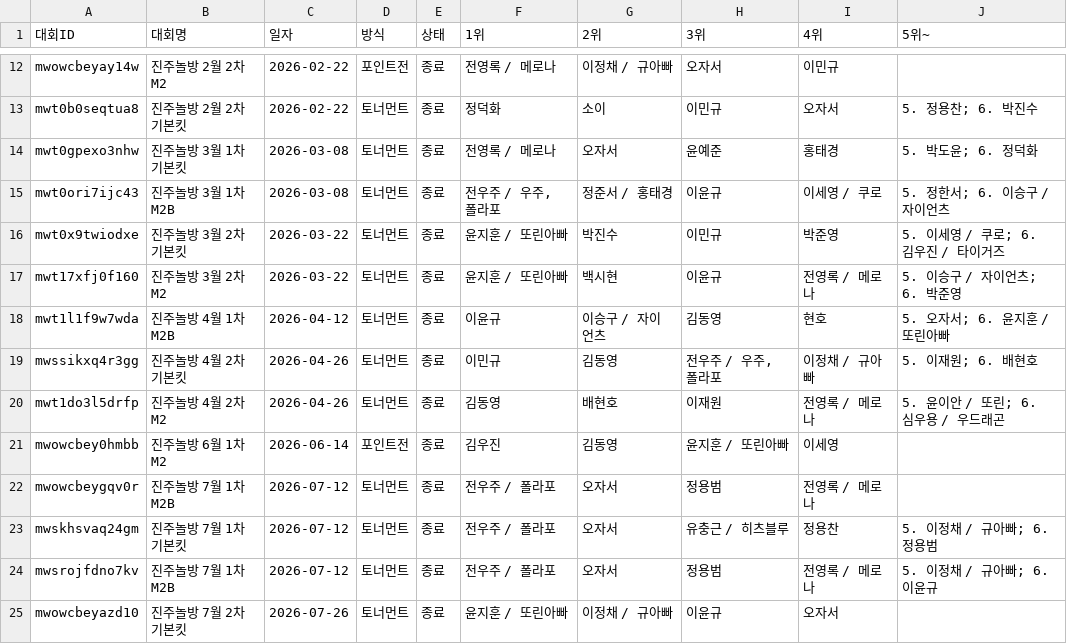
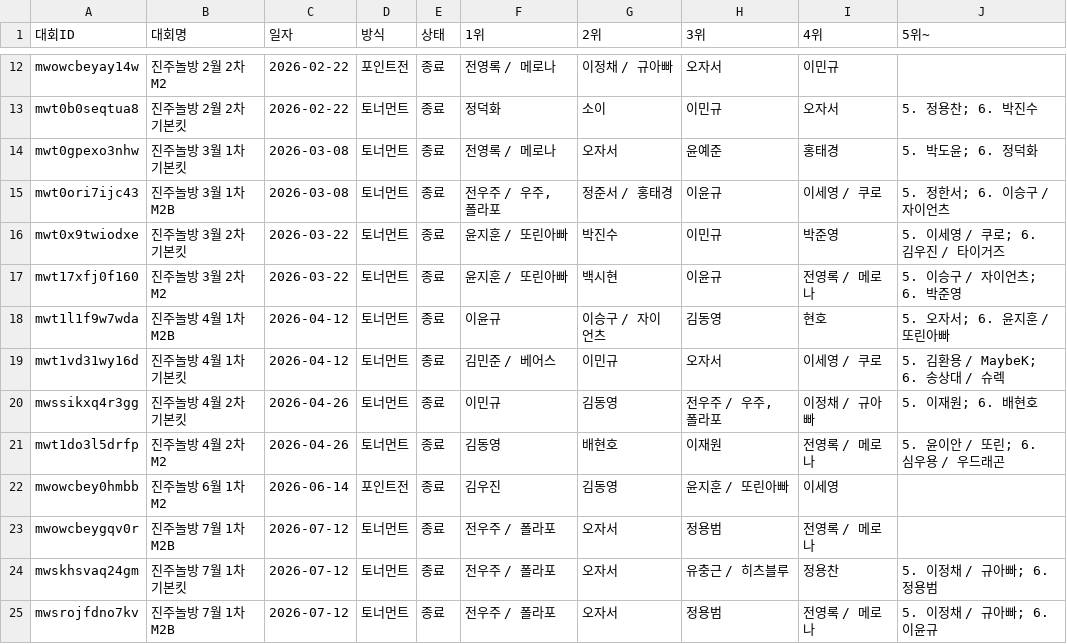
Before and after one commit to intiipu-prog/jjnb_tournermant, a CSV file: data/tournament_results.csv, drawn as a sheet; only a part is shown, gaps mark what is left out; the shorter side is filled out with more unchanged rows; the diff names each change by its address in the sheet, - before the commit and + after, or states it on an @@ line.

Commit message:
백업: 대회 결과 (2026. 11. 23. 오후 6:21:40)

```diff
--- a/data/tournament_results.csv
+++ b/data/tournament_results.csv
+row 19: mwt1vd31wy16d | 진주놀방 4월 1차 기본킷 | 2026-04-12 | 토너먼트 | 종료 | 김민준 / 베어스 | 이민규 | 오자서 | 이세영 / 쿠로 | 5. 김환용 / MaybeK; 6. 송상대 / 슈렉
```
